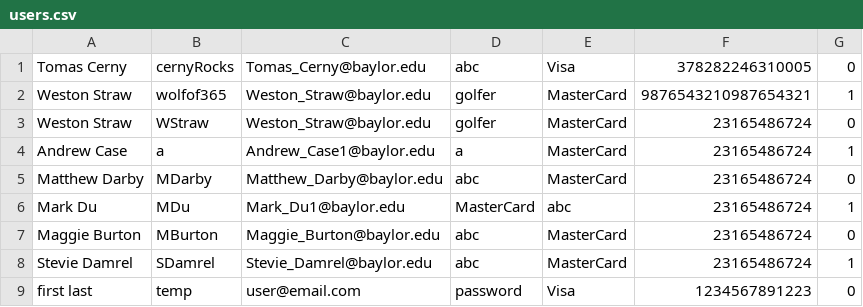
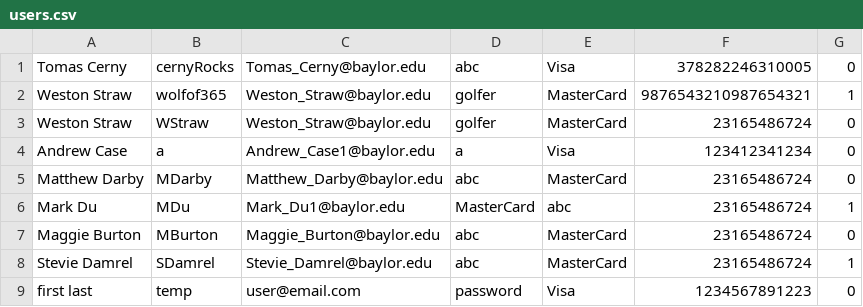
Before and after one commit to baylorSailor/C.A.R., a CSV file: CurrentApp/src/main/resources/users.csv, drawn as a sheet.

Commit message:
Added Change Card Info & Password in Account Details

```diff
--- a/CurrentApp/src/main/resources/users.csv
+++ b/CurrentApp/src/main/resources/users.csv
@@ -3,3 +3,3 @@ Weston Straw,wolfof365,Weston_Straw@baylor.edu,golfer,MasterCard,987654321098765
 Weston Straw,WStraw,Weston_Straw@baylor.edu,golfer,MasterCard,23165486724,0
-Andrew Case,a,Andrew_Case1@baylor.edu,a,MasterCard,23165486724,1
+Andrew Case,a,Andrew_Case1@baylor.edu,a,Visa,123412341234,0
 Matthew Darby,MDarby,Matthew_Darby@baylor.edu,abc,MasterCard,23165486724,0
```
Also changed, not shown: 5 other files.
